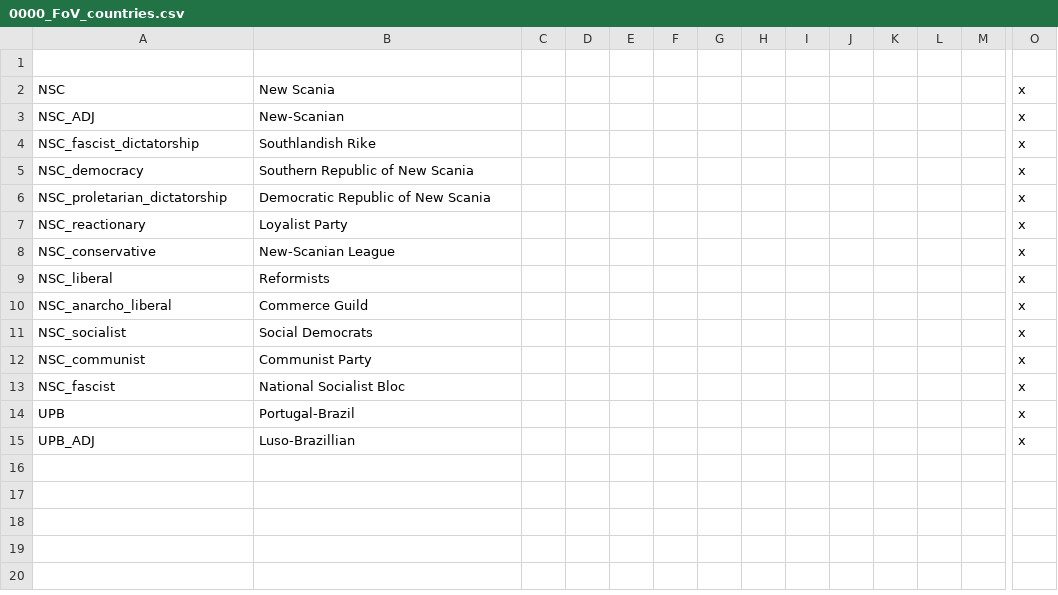
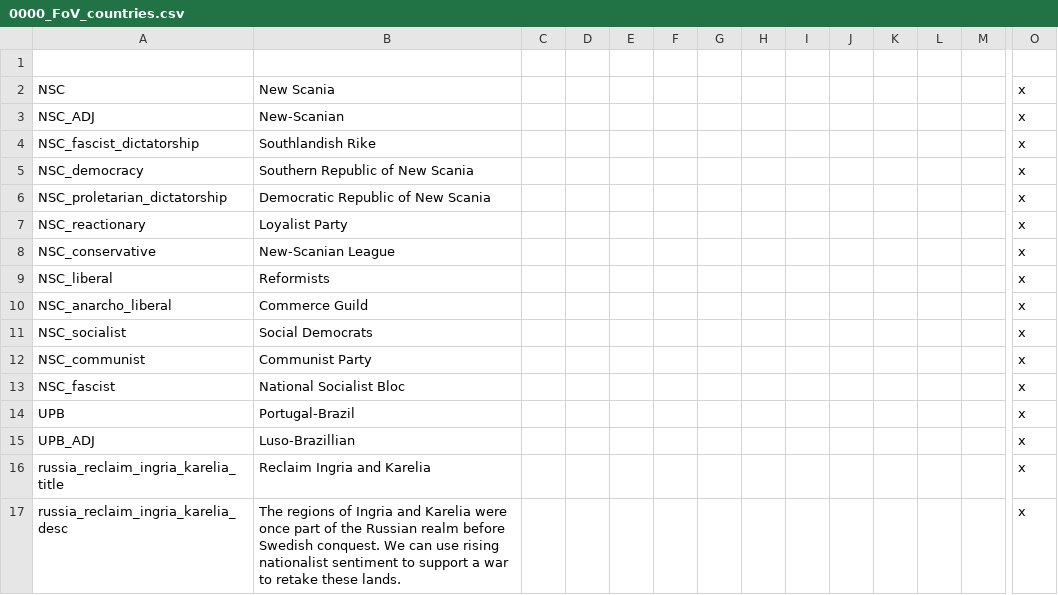
Before and after one commit to voliz1/Fall-of-Vienna, a CSV file: FoV/localisation/0000_FoV_countries.csv, drawn as a sheet; only a part is shown, gaps mark what is left out; rows hold the shown columns only; the diff names each change by its address in the sheet, - before the commit and + after, or states it on an @@ line.

Commit message:
Russia
- removed Russian cores on Karelia, Ingria, modern-day Estonia, and modern-day Latvia
- added decision to core Karelia and Ingria

```diff
--- a/FoV/localisation/0000_FoV_countries.csv
+++ b/FoV/localisation/0000_FoV_countries.csv
+row 16: russia_reclaim_ingria_karelia_title | Reclaim Ingria and Karelia |  |  |  |  |  |  |  |  |  |  |  | x
+row 17: russia_reclaim_ingria_karelia_desc | The regions of Ingria and Karelia were once part of the Russian realm before Swedish conquest. We can use rising nationalist sentiment to support a war to retake these lands. |  |  |  |  |  |  |  |  |  |  |  | x
```
Also changed, not shown: 24 other files.
